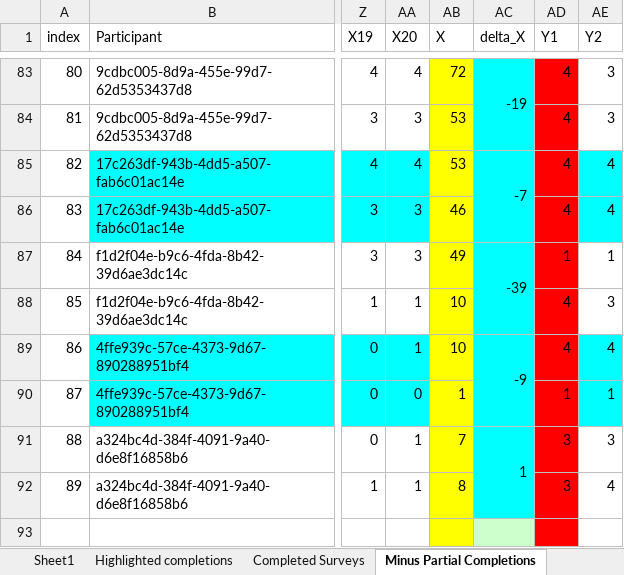
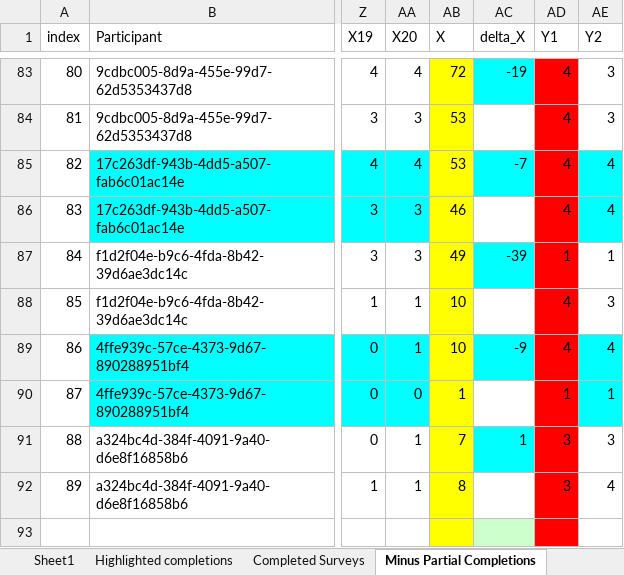
Before and after one commit to rajah9/pythonLibrary, an Excel workbook: MOES_Quantitative_Data_Final_25Aug18.xlsx, sheet Minus Partial Completions, drawn as a sheet; only a part is shown, gaps mark what is left out; values as stored, in another font and other column widths than the file's, no borders; the diff covers the shown part only; the diff names each change by its address in the sheet, - before the commit and + after, or states it on an @@ line.

```diff
--- a/MOES_Quantitative_Data_Final_25Aug18.xlsx (sheet Minus Partial Completions)
+++ b/MOES_Quantitative_Data_Final_25Aug18.xlsx (sheet Minus Partial Completions)
-AC83:AC84 merged
-AC85:AC86 merged
-AC87:AC88 merged
-AC89:AC90 merged
-AC91:AC92 merged
```
Also changed, not shown: 2 edited cells and merged cells elsewhere in this sheet, 1 other file.
